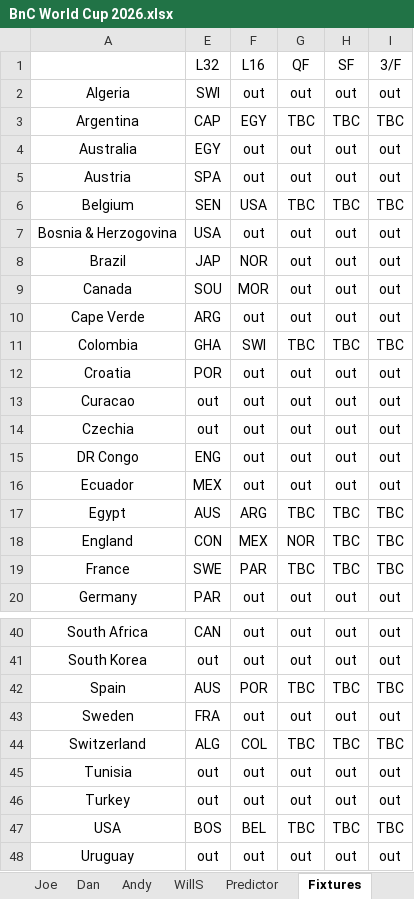
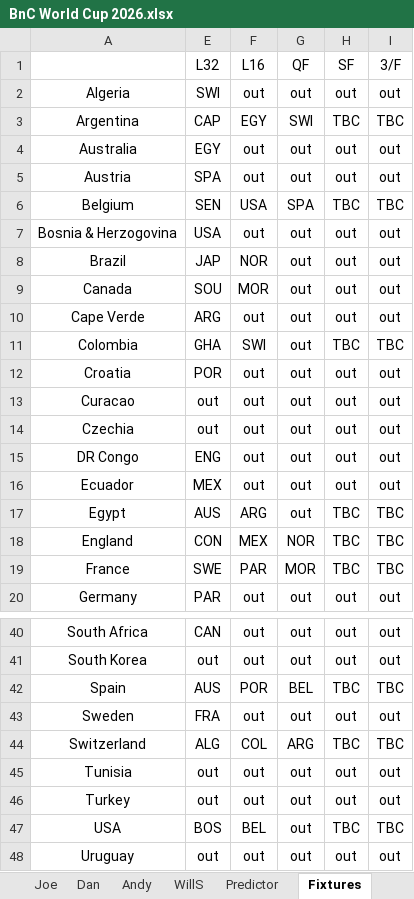
Before and after one commit to WTAnalysis/bnc, an Excel workbook: bnc-streamlit-app/data/BnC World Cup 2026.xlsx, sheet Fixtures, drawn as a sheet; only a part is shown, gaps mark what is left out; values as stored, in another font and other column widths than the file's, no borders; the diff covers the shown part only; the diff names each change by its address in the sheet, - before the commit and + after, or states it on an @@ line.

```diff
--- a/bnc-streamlit-app/data/BnC World Cup 2026.xlsx (sheet Fixtures)
+++ b/bnc-streamlit-app/data/BnC World Cup 2026.xlsx (sheet Fixtures)
-G3 (QF): TBC
+G3 (QF): SWI
-G6 (QF): TBC
+G6 (QF): SPA
-G11 (QF): TBC
+G11 (QF): out
-G17 (QF): TBC
+G17 (QF): out
-G19 (QF): TBC
+G19 (QF): MOR
-G42 (QF): TBC
+G42 (QF): BEL
-G44 (QF): TBC
+G44 (QF): ARG
-G47 (QF): TBC
+G47 (QF): out
```
Also changed, not shown: 1 edited cell elsewhere in this sheet, sheet Taylor, sheet Barlow, sheet Dan, sheet Andy, sheet WillS, sheet WillT, 2 more sheets.
